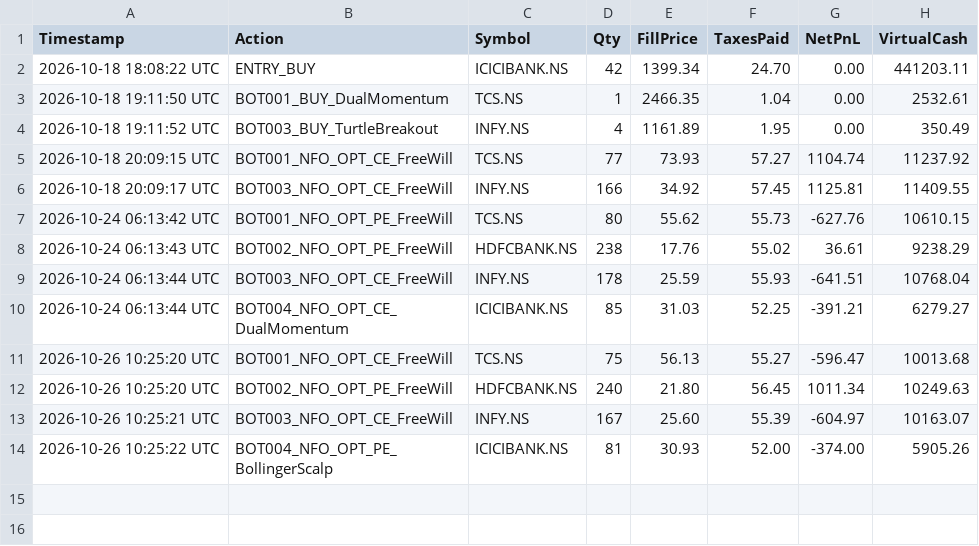
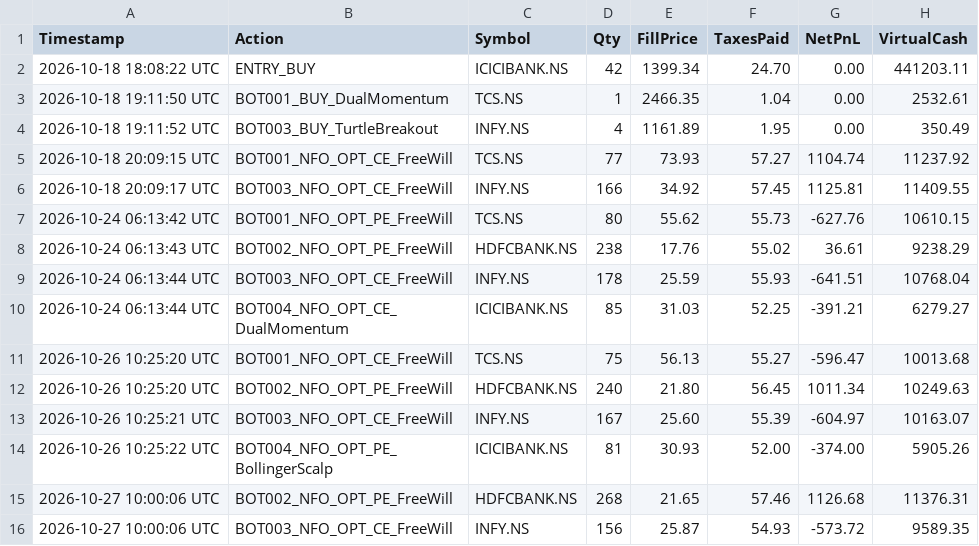
Before and after one commit to Abhayam001/Dune, a CSV file: paper_trades_audit.csv, drawn as a sheet.

Commit message:
chore(brain): update learned weights and Angel One paper ledger

```diff
--- a/paper_trades_audit.csv
+++ b/paper_trades_audit.csv
@@ -14 +14,3 @@ Timestamp,Action,Symbol,Qty,FillPrice,TaxesPaid,NetPnL,VirtualCash
 2026-10-26 10:25:22 UTC,BOT004_NFO_OPT_PE_BollingerScalp,ICICIBANK.NS,81,30.93,52.00,-374.00,5905.26
+2026-10-27 10:00:06 UTC,BOT002_NFO_OPT_PE_FreeWill,HDFCBANK.NS,268,21.65,57.46,1126.68,11376.31
+2026-10-27 10:00:06 UTC,BOT003_NFO_OPT_CE_FreeWill,INFY.NS,156,25.87,54.93,-573.72,9589.35
```
Also changed, not shown: 1 other file.
